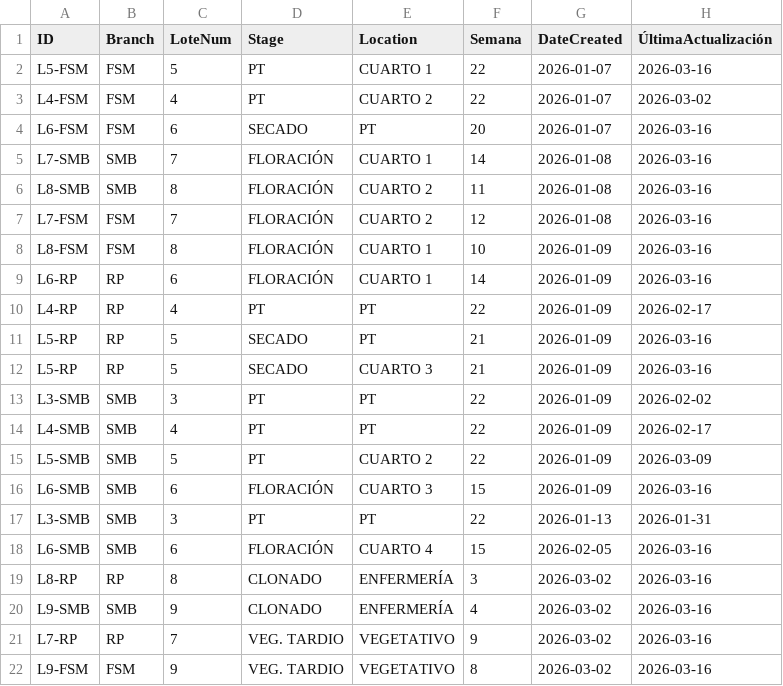
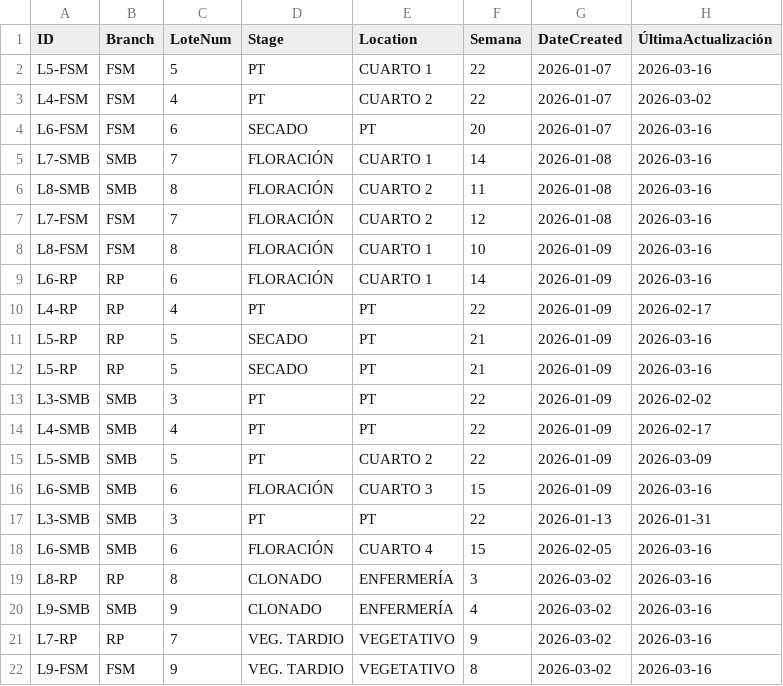
Before and after one commit to ALi3naTEd0/control_lotes, a CSV file: lotes_template.csv, drawn as a sheet; only a part is shown; the diff names each change by its address in the sheet, - before the commit and + after, or states it on an @@ line.

Commit message:
Actualización 2026-03-16 15:53 Juan Pablo

```diff
--- a/lotes_template.csv
+++ b/lotes_template.csv
-E12 (Location): CUARTO 3
+E12 (Location): PT
```
